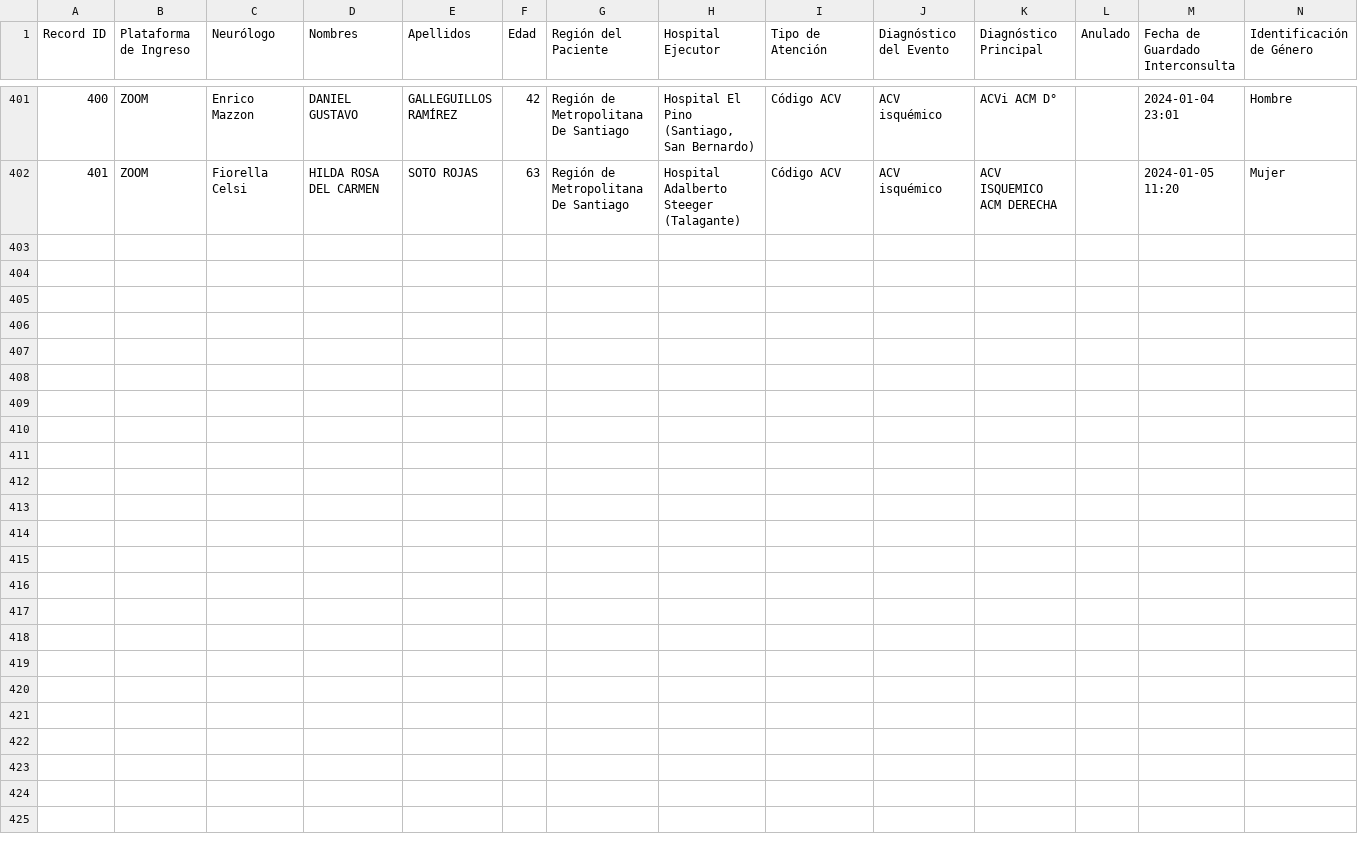
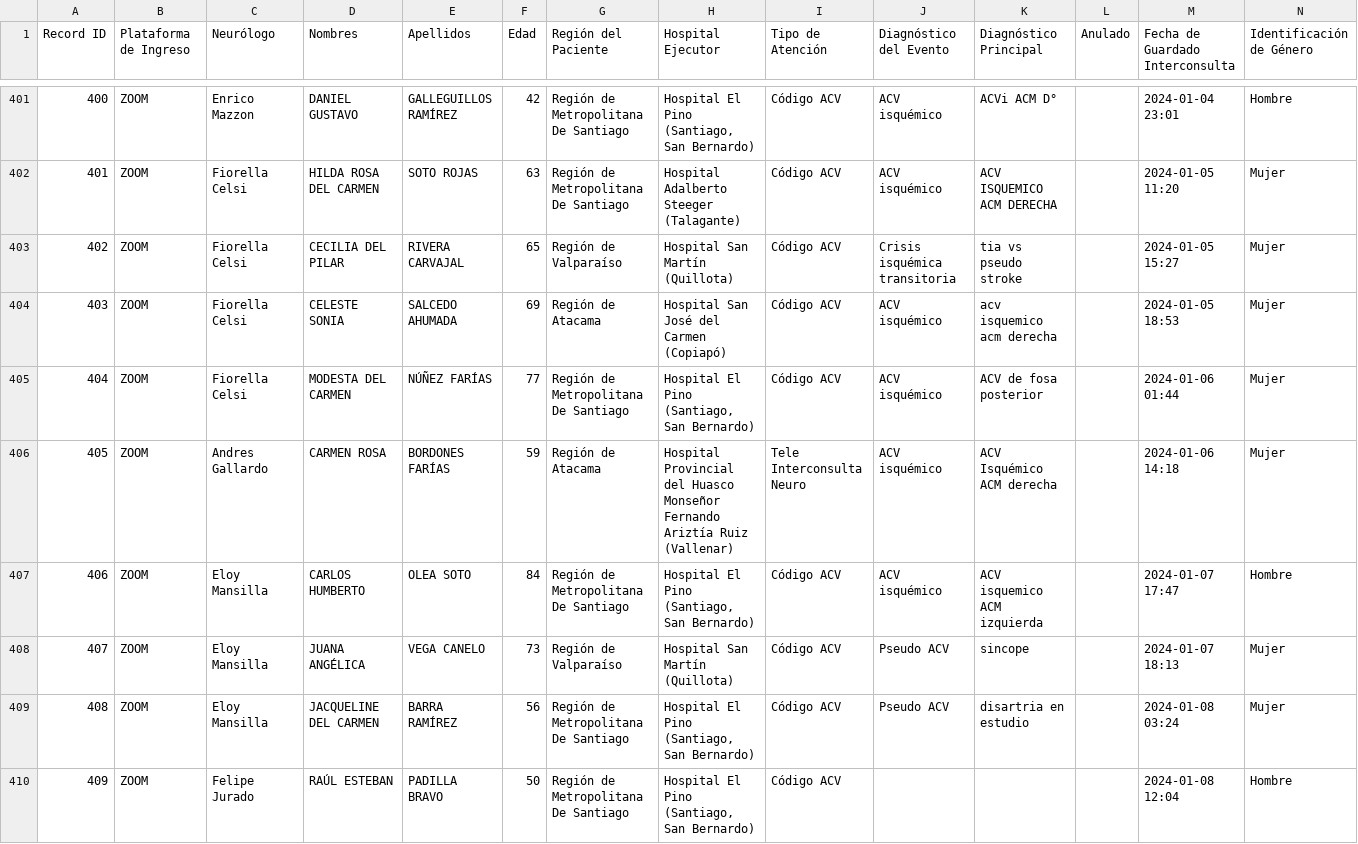
Before and after one commit to estebanmanriquez/Dashboard, a CSV file: CENTRAL_TELEACV.csv, drawn as a sheet; only a part is shown, gaps mark what is left out.

Commit message:
v22.0

```diff
--- a/CENTRAL_TELEACV.csv
+++ b/CENTRAL_TELEACV.csv
@@ -402 +402,9 @@
 401,ZOOM,"Fiorella Celsi","HILDA ROSA DEL CARMEN","SOTO ROJAS",63,"Región de Metropolitana De Santiago","Hospital Adalberto Steeger (Talagante)","Código ACV","ACV isquémico","ACV ISQUEMICO ACM DERECHA",,"2024-01-05 11:20",Mujer
+402,ZOOM,"Fiorella Celsi","CECILIA DEL PILAR","RIVERA CARVAJAL",65,"Región de Valparaíso","Hospital San Martín (Quillota)","Código ACV","Crisis isquémica transitoria","tia vs pseudo stroke",,"2024-01-05 15:27",Mujer
+403,ZOOM,"Fiorella Celsi","CELESTE SONIA","SALCEDO AHUMADA",69,"Región de Atacama","Hospital San José del Carmen (Copiapó)","Código ACV","ACV isquémico","acv isquemico acm derecha",,"2024-01-05 18:53",Mujer
+404,ZOOM,"Fiorella Celsi","MODESTA DEL CARMEN","NÚÑEZ FARÍAS",77,"Región de Metropolitana De Santiago","Hospital El Pino (Santiago, San Bernardo)","Código ACV","ACV isquémico","ACV de fosa posterior",,"2024-01-06 01:44",Mujer
+405,ZOOM,"Andres Gallardo","CARMEN ROSA","BORDONES FARÍAS",59,"Región de Atacama","Hospital Provincial del Huasco Monseñor Fernando Ariztía Ruiz (Vallenar)","Tele Interconsulta Neuro","ACV isquémico","ACV Isquémico ACM derecha",,"2024-01-06 14:18",Mujer
+406,ZOOM,"Eloy Mansilla","CARLOS HUMBERTO","OLEA SOTO",84,"Región de Metropolitana De Santiago","Hospital El Pino (Santiago, San Bernardo)","Código ACV","ACV isquémico","ACV isquemico ACM izquierda",,"2024-01-07 17:47",Hombre
+407,ZOOM,"Eloy Mansilla","JUANA ANGÉLICA","VEGA CANELO",73,"Región de Valparaíso","Hospital San Martín (Quillota)","Código ACV","Pseudo ACV",sincope,,"2024-01-07 18:13",Mujer
+408,ZOOM,"Eloy Mansilla","JACQUELINE DEL CARMEN","BARRA RAMÍREZ",56,"Región de Metropolitana De Santiago","Hospital El Pino (Santiago, San Bernardo)","Código ACV","Pseudo ACV","disartria en estudio",,"2024-01-08 03:24",Mujer
+409,ZOOM,"Felipe Jurado","RAÚL ESTEBAN","PADILLA BRAVO",50,"Región de Metropolitana De Santiago","Hospital El Pino (Santiago, San Bernardo)","Código ACV",,,,"2024-01-08 12:04",Hombre
```
